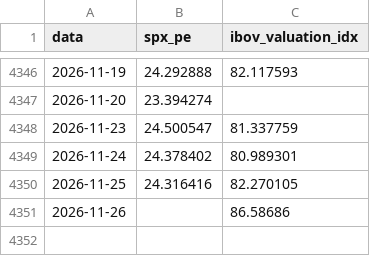
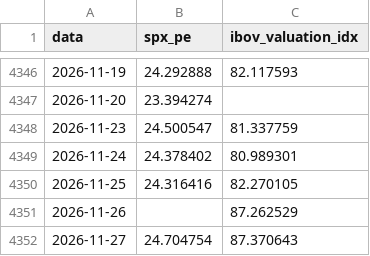
Before and after one commit to jmagomez/ibov-spx-pe-dashboard, a CSV file: data/processed/comparativo.csv, drawn as a sheet; only a part is shown, gaps mark what is left out.

```diff
--- a/data/processed/comparativo.csv
+++ b/data/processed/comparativo.csv
@@ -4350,2 +4350,3 @@ data,spx_pe,ibov_valuation_idx
 2026-11-25,24.316416,82.270105
-2026-11-26,,86.58686
+2026-11-26,,87.262529
+2026-11-27,24.704754,87.370643
```
Also changed, not shown: data/processed/ibov.csv, data/processed/ibov_composicao.csv, 7 other files.
